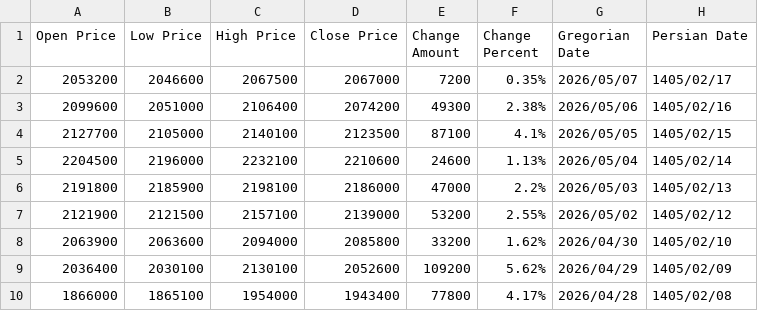
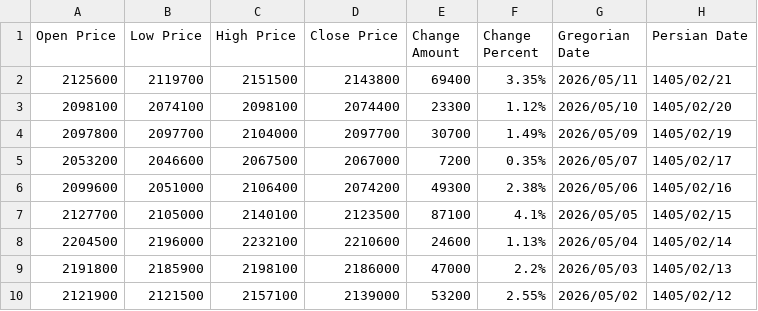
Before and after one commit to kooroshkz/Euro-Rial-Toman-Live-Price-Dataset, a CSV file: data/Euro_Rial_Price_Dataset.csv, drawn as a sheet; only a part is shown; the shorter side is filled out with more unchanged rows; the diff names each change by its address in the sheet, - before the commit and + after, or states it on an @@ line.

```diff
--- a/data/Euro_Rial_Price_Dataset.csv
+++ b/data/Euro_Rial_Price_Dataset.csv
+row 2: 2125600 | 2119700 | 2151500 | 2143800 | 69400 | 3.35% | 2026/05/11 | 1405/02/21
+row 3: 2098100 | 2074100 | 2098100 | 2074400 | 23300 | 1.12% | 2026/05/10 | 1405/02/20
+row 4: 2097800 | 2097700 | 2104000 | 2097700 | 30700 | 1.49% | 2026/05/09 | 1405/02/19
```
